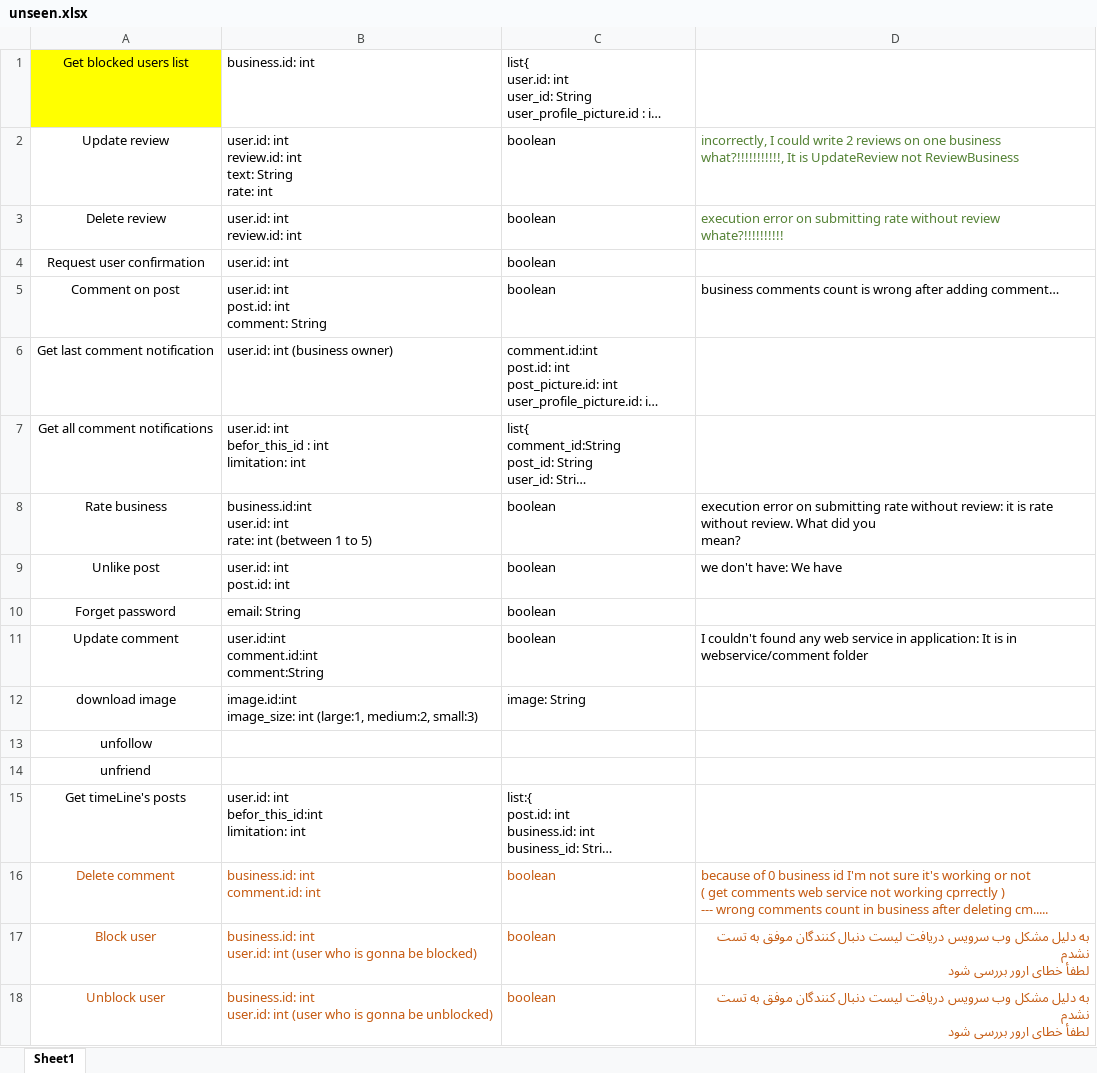
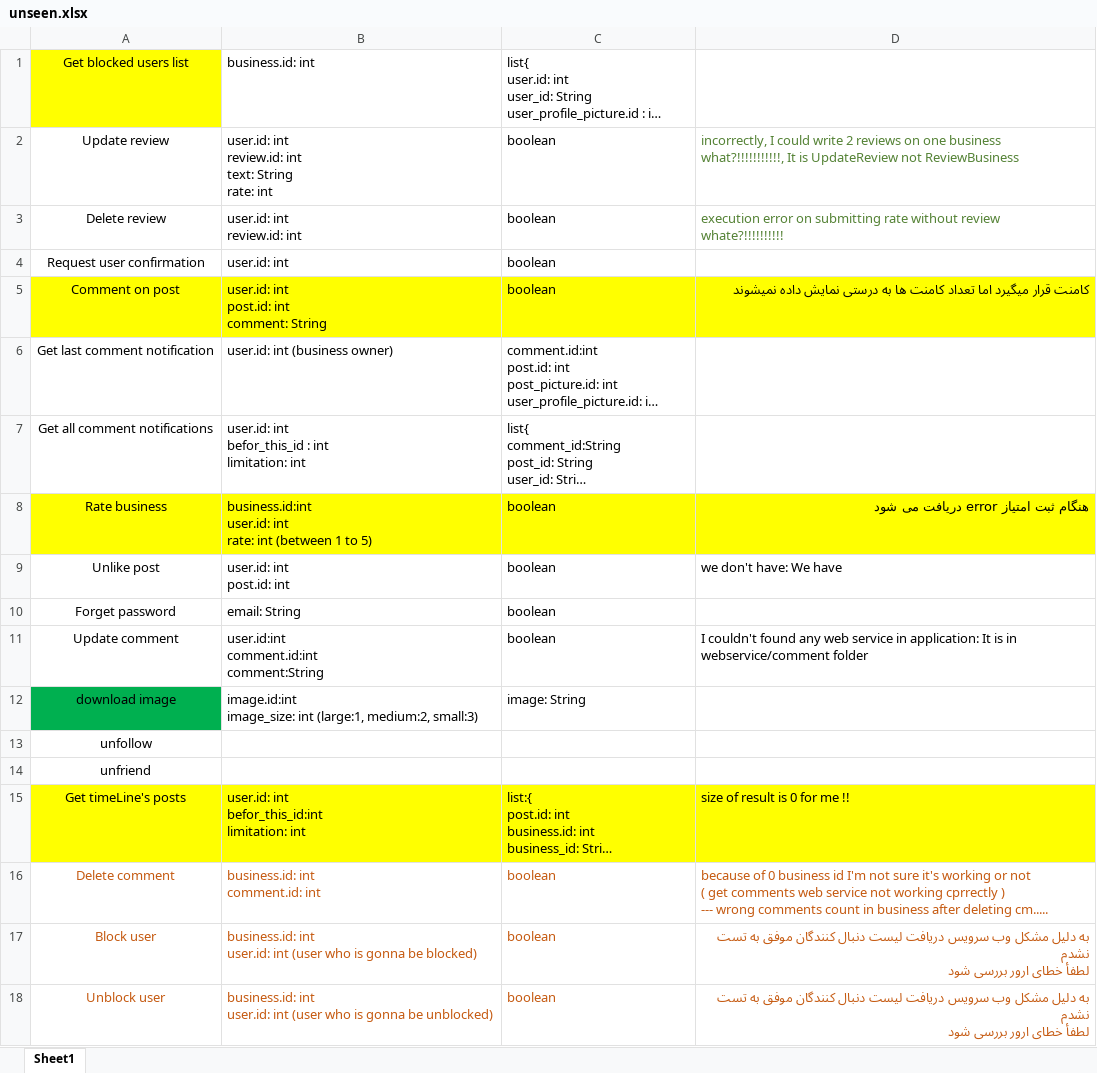
Before and after one commit to A-Kaveh2/SocialBusiness, an Excel workbook: app/src/docs/webservices/unseen.xlsx, sheet Sheet1, drawn as a sheet; only a part is shown; long unchanged cells end in …; values as stored, in another font and other column widths than the file's, no borders; ↵ is a line break in a cell; the diff names each change by its address in the sheet, - before the commit and + after, or states it on an @@ line.

```diff
--- a/app/src/docs/webservices/unseen.xlsx (sheet Sheet1)
+++ b/app/src/docs/webservices/unseen.xlsx (sheet Sheet1)
-A5:D5 fill: none
+A5:D5 fill: #FFFF00
-D5: business comments count is wrong after adding comment…
+D5: کامنت قرار میگیرد اما تعداد کامنت ها به درستی نمایش داده نمیشوند
-A8:D8 fill: none
+A8:D8 fill: #FFFF00
-D8: execution error on submitting rate without review: it is rate without review. What did you ↵ mean?
+D8: هنگام ثبت امتیاز error دریافت می شود
-A12 fill: none
+A12 fill: #00B050
-A15:D15 fill: none
+A15:D15 fill: #FFFF00
-D15: (empty)
+D15: size of result is 0 for me !!
```
Also changed, not shown: app/src/docs/ToDo.xlsx, 6 other files.
